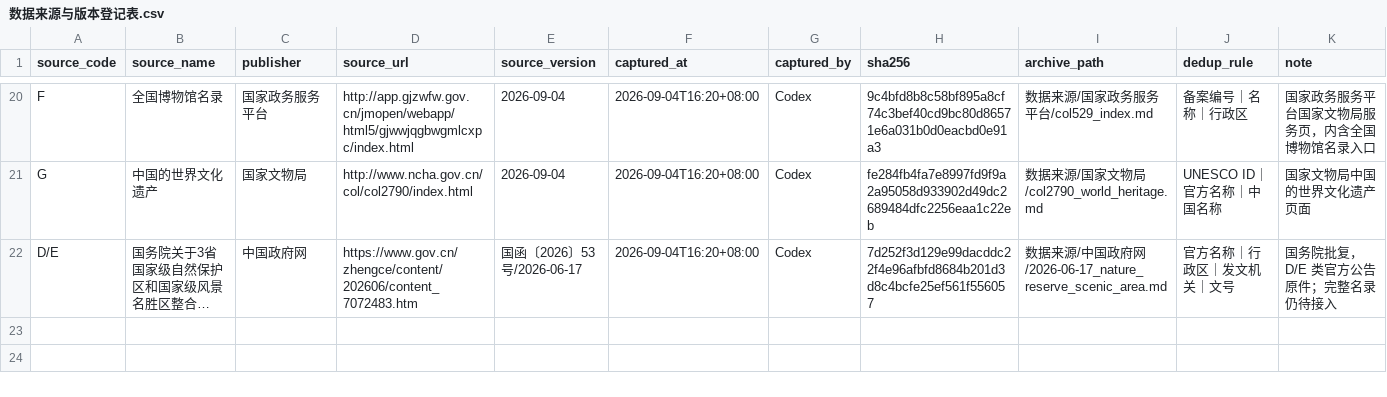
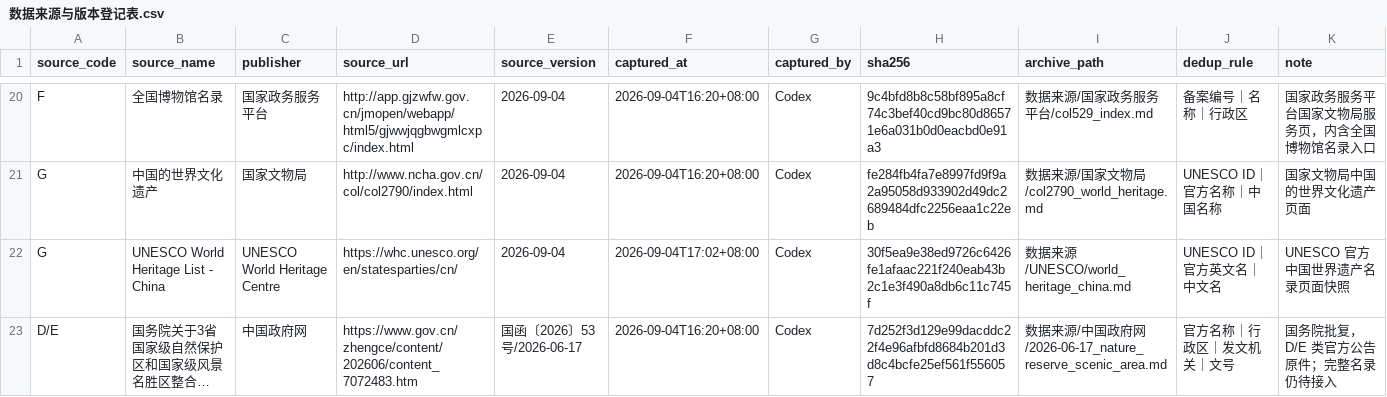
Before and after one commit to Lzf07123/BRICS2026-ST-119-Data, a CSV file: 数据来源与版本登记表.csv, drawn as a sheet; only a part is shown, gaps mark what is left out; long unchanged cells end in …; the diff names each change by its address in the sheet, - before the commit and + after, or states it on an @@ line.

```diff
--- a/数据来源与版本登记表.csv
+++ b/数据来源与版本登记表.csv
+row 22: G | UNESCO World Heritage List - China | UNESCO World Heritage Centre | https://whc.unesco.org/en/statesparties/cn/ | 2026-09-04 | 2026-09-04T17:02+08:00 | Codex | 30f5ea9e38ed9726c6426fe1afaac221f240eab43b2c1e3f490a8db6c11c745f | 数据来源/UNESCO/world_heritage_china.md | UNESCO ID｜官方英文名｜中文名 | UNESCO 官方中国世界遗产名录页面快照
```
Also changed, not shown: 6 other files.
